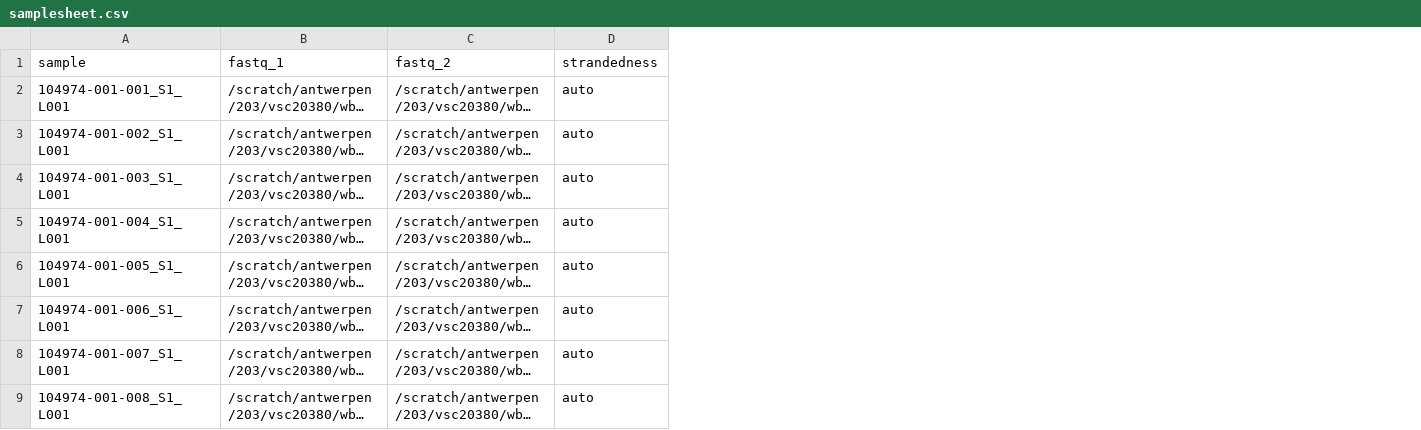
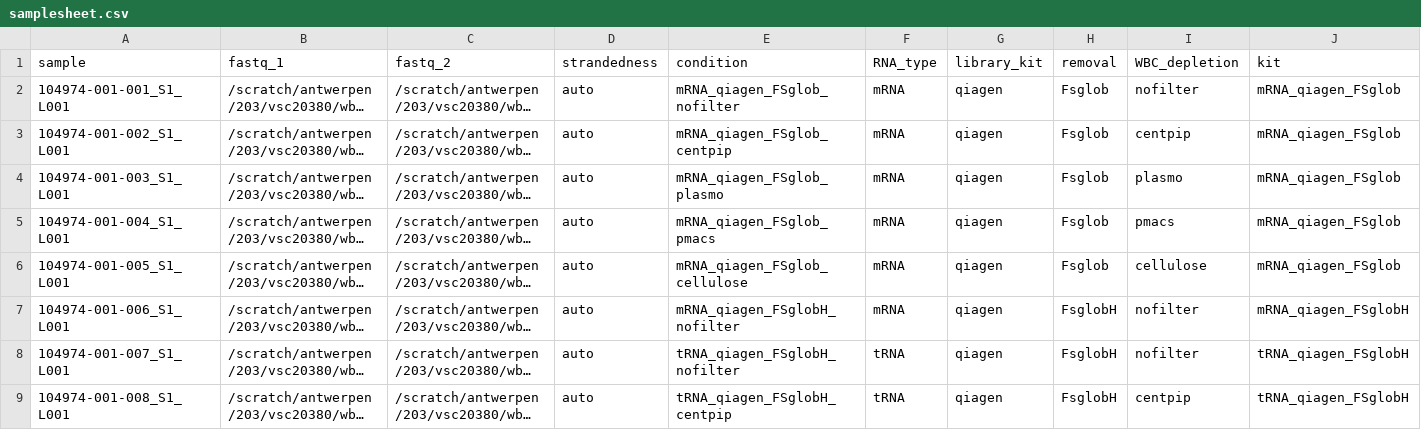
Before and after one commit to ITMmalaria/wbc_depletion, a CSV file: data/samplesheet.csv, drawn as a sheet; only a part is shown; long unchanged cells end in …; the diff names each change by its address in the sheet, - before the commit and + after, or states it on an @@ line.

Commit message:
Update samplesheet with sample conditions

```diff
--- a/data/samplesheet.csv
+++ b/data/samplesheet.csv
+column E (condition), rows 2-9: mRNA_qiagen_FSglob_nofilter | mRNA_qiagen_FSglob_centpip | mRNA_qiagen_FSglob_plasmo | mRNA_qiagen_FSglob_pmacs | mRNA_qiagen_FSglob_cellulose | mRNA_qiagen_FSglobH_nofilter | tRNA_qiagen_FSglobH_nofilter | tRNA_qiagen_FSglobH_centpip
+column F (RNA_type), rows 2-9: mRNA | mRNA | mRNA | mRNA | mRNA | mRNA | tRNA | tRNA
+column G (library_kit), rows 2-9: all qiagen
+column H (removal), rows 2-9: Fsglob | Fsglob | Fsglob | Fsglob | Fsglob | FsglobH | FsglobH | FsglobH
+column I (WBC_depletion), rows 2-9: nofilter | centpip | plasmo | pmacs | cellulose | nofilter | nofilter | centpip
+column J (kit), rows 2-9: mRNA_qiagen_FSglob | mRNA_qiagen_FSglob | mRNA_qiagen_FSglob | mRNA_qiagen_FSglob | mRNA_qiagen_FSglob | mRNA_qiagen_FSglobH | tRNA_qiagen_FSglobH | tRNA_qiagen_FSglobH
```
Also changed, not shown: 1 other file.
